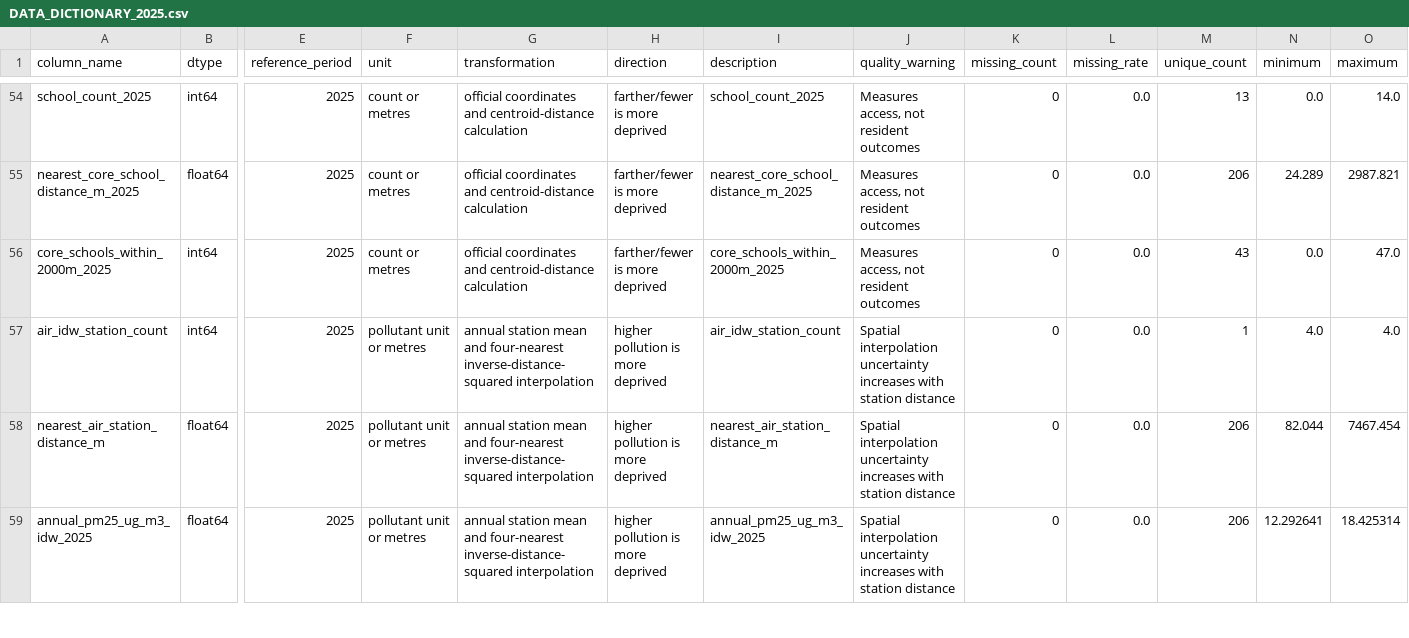
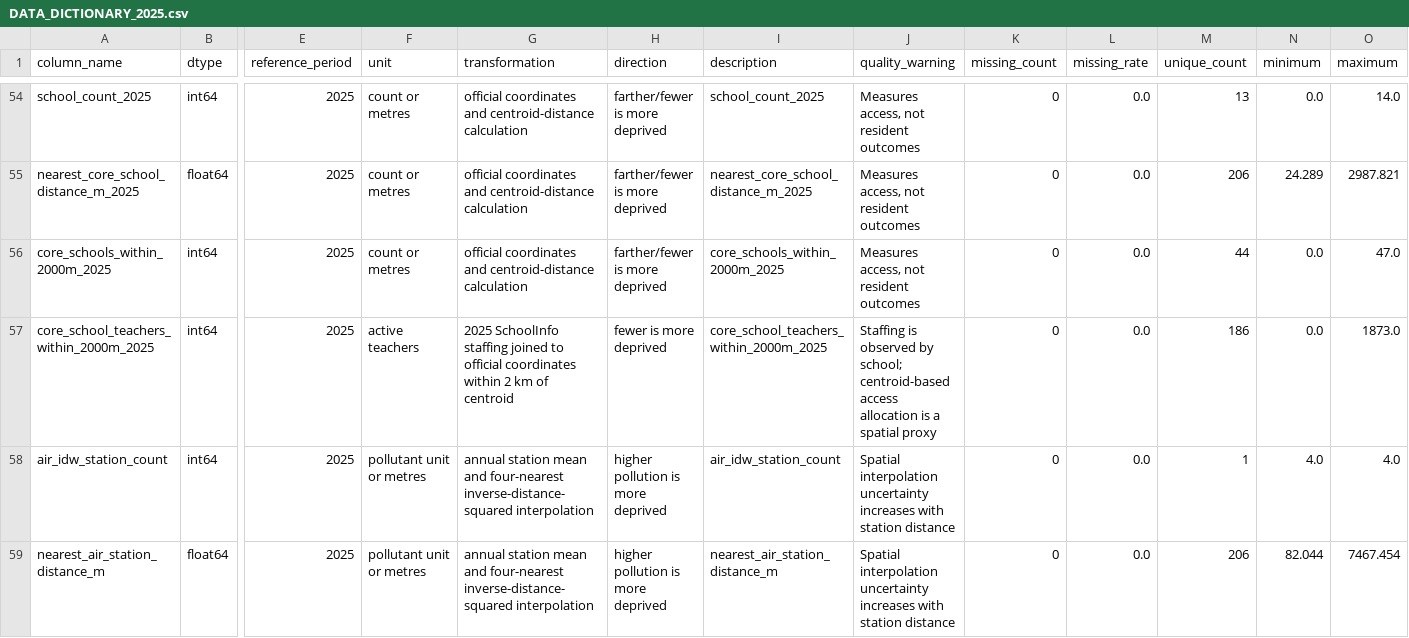
Before and after one commit to codingnanyong/busan-competition-2026, a CSV file: docs/data/DATA_DICTIONARY_2025.csv, drawn as a sheet; only a part is shown, gaps mark what is left out; the shorter side is filled out with more unchanged rows; rows hold the shown columns only; the diff names each change by its address in the sheet, - before the commit and + after, or states it on an @@ line.

```diff
--- a/docs/data/DATA_DICTIONARY_2025.csv
+++ b/docs/data/DATA_DICTIONARY_2025.csv
-M56 (unique_count): 43
+M56 (unique_count): 44
+row 57: core_school_teachers_within_2000m_2025 | int64 | 2025 | active teachers | 2025 SchoolInfo staffing joined to official coordinates within 2 km of centroid | fewer is more deprived | core_school_teachers_within_2000m_2025 | Staffing is observed by school; centroid-based access allocation is a spatial proxy | 0 | 0.0 | 186 | 0.0 | 1873.0
```
Also changed, not shown: docs/data/CATEGORY_ASSESSMENT_SPEC_2025.csv, docs/data/DATASET_AUDIT.csv, 44 other files.
